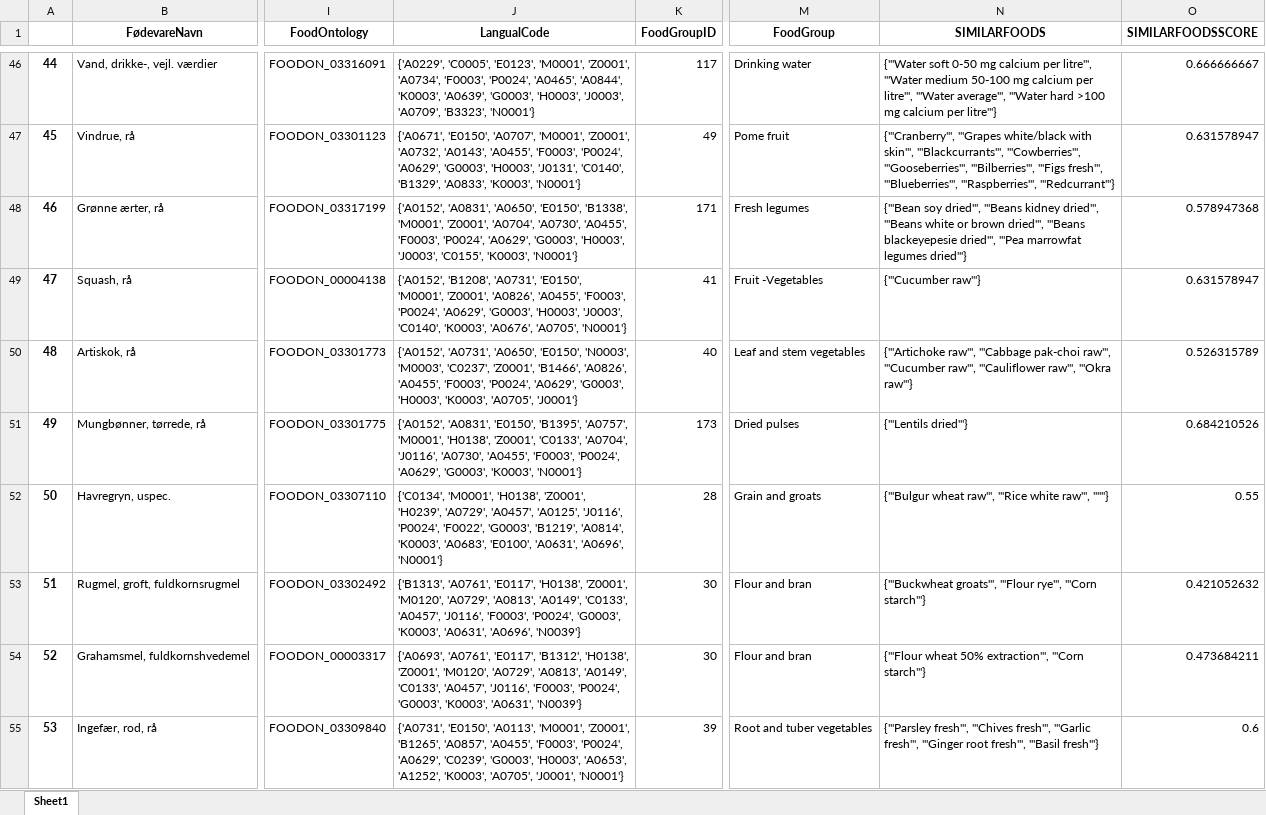
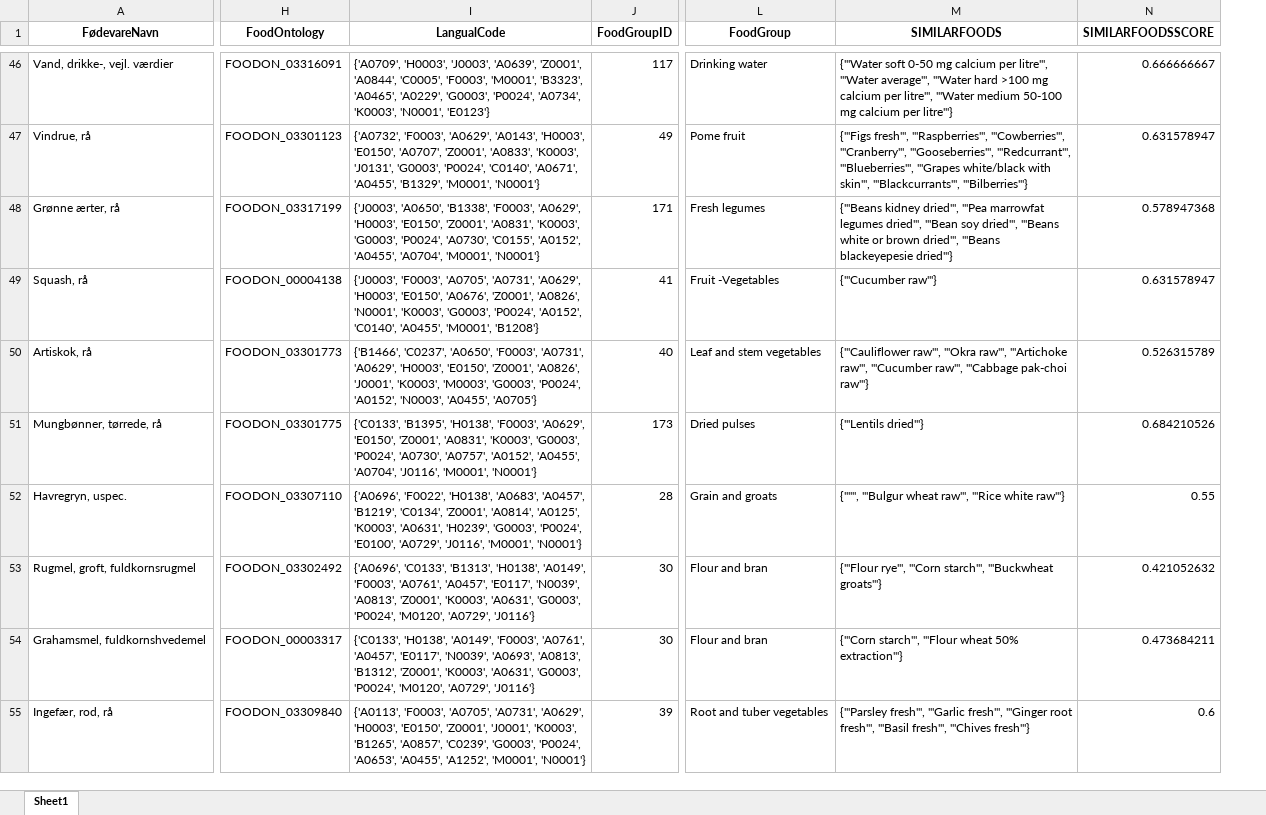
Before and after one commit to jbuhain/food-db-mapper, an Excel workbook: test_results/results_testAll_frida_to_nevo.xlsx, sheet Sheet1, drawn as a sheet; only a part is shown, gaps mark what is left out; values as stored, in another font and other column widths than the file's, no borders; removed rows and columns are numbered as before the commit, all else as after; the diff covers the shown part only; the diff names each change by its address in the sheet, - before the commit and + after, or states it on an @@ line.

```diff
--- a/test_results/results_testAll_frida_to_nevo.xlsx (sheet Sheet1)
+++ b/test_results/results_testAll_frida_to_nevo.xlsx (sheet Sheet1)
-column A, rows 46-55: 44 | 45 | 46 | 47 | 48 | 49 | 50 | 51 | 52 | 53
-I46 (LangualCode): {'A0229', 'C0005', 'E0123', 'M0001', 'Z0001', 'A0734', 'F0003', 'P0024', 'A0465', 'A0844', 'K0003', 'A0639', 'G0003', 'H0003', 'J0003', 'A0709', 'B3323', 'N0001'}
+I46 (LangualCode): {'A0709', 'H0003', 'J0003', 'A0639', 'Z0001', 'A0844', 'C0005', 'F0003', 'M0001', 'B3323', 'A0465', 'A0229', 'G0003', 'P0024', 'A0734', 'K0003', 'N0001', 'E0123'}
-M46 (SIMILARFOODS): …litre"', '"Water medium 50-100 mg calcium per litre"', '"Water average"', '"Water hard >100 mg calcium…
+M46 (SIMILARFOODS): …litre"', '"Water average"', '"Water hard >100 mg calcium per litre"', '"Water medium 50-100 mg calcium…
-I47 (LangualCode): {'A0671', 'E0150', 'A0707', 'M0001', 'Z0001', 'A0732', 'A0143', 'A0455', 'F0003', 'P0024', 'A0629', 'G0003', 'H0003', 'J0131', 'C0140', 'B1329', 'A0833', 'K0003', 'N0001'}
+I47 (LangualCode): {'A0732', 'F0003', 'A0629', 'A0143', 'H0003', 'E0150', 'A0707', 'Z0001', 'A0833', 'K0003', 'J0131', 'G0003', 'P0024', 'C0140', 'A0671', 'A0455', 'B1329', 'M0001', 'N0001'}
-M47 (SIMILARFOODS): {'"Cranberry"', '"Grapes white/black with skin"', '"Blackcurrants"', '"Cowberries"', '"Gooseberries"', '"Bilberries"', '"Figs fresh"', '"Blueberries"', '"Raspberries"', '"Redcurrant"'}
+M47 (SIMILARFOODS): {'"Figs fresh"', '"Raspberries"', '"Cowberries"', '"Cranberry"', '"Gooseberries"', '"Redcurrant"', '"Blueberries"', '"Grapes white/black with skin"', '"Blackcurrants"', '"Bilberries"'}
-I48 (LangualCode): {'A0152', 'A0831', 'A0650', 'E0150', 'B1338', 'M0001', 'Z0001', 'A0704', 'A0730', 'A0455', 'F0003', 'P0024', 'A0629', 'G0003', 'H0003', 'J0003', 'C0155', 'K0003', 'N0001'}
+I48 (LangualCode): {'J0003', 'A0650', 'B1338', 'F0003', 'A0629', 'H0003', 'E0150', 'Z0001', 'A0831', 'K0003', 'G0003', 'P0024', 'A0730', 'C0155', 'A0152', 'A0455', 'A0704', 'M0001', 'N0001'}
-M48 (SIMILARFOODS): {'"Bean soy dried"', '"Beans kidney dried"', '"Beans white or brown dried"', '"Beans blackeyepesie dried"', '"Pea marrowfat legumes dried"'}
+M48 (SIMILARFOODS): {'"Beans kidney dried"', '"Pea marrowfat legumes dried"', '"Bean soy dried"', '"Beans white or brown dried"', '"Beans blackeyepesie dried"'}
-I49 (LangualCode): {'A0152', 'B1208', 'A0731', 'E0150', 'M0001', 'Z0001', 'A0826', 'A0455', 'F0003', 'P0024', 'A0629', 'G0003', 'H0003', 'J0003', 'C0140', 'K0003', 'A0676', 'A0705', 'N0001'}
+I49 (LangualCode): {'J0003', 'F0003', 'A0705', 'A0731', 'A0629', 'H0003', 'E0150', 'A0676', 'Z0001', 'A0826', 'N0001', 'K0003', 'G0003', 'P0024', 'A0152', 'C0140', 'A0455', 'M0001', 'B1208'}
-I50 (LangualCode): {'A0152', 'A0731', 'A0650', 'E0150', 'N0003', 'M0003', 'C0237', 'Z0001', 'B1466', 'A0826', 'A0455', 'F0003', 'P0024', 'A0629', 'G0003', 'H0003', 'K0003', 'A0705', 'J0001'}
+I50 (LangualCode): {'B1466', 'C0237', 'A0650', 'F0003', 'A0731', 'A0629', 'H0003', 'E0150', 'Z0001', 'A0826', 'J0001', 'K0003', 'M0003', 'G0003', 'P0024', 'A0152', 'N0003', 'A0455', 'A0705'}
-M50 (SIMILARFOODS): {'"Artichoke raw"', '"Cabbage pak-choi raw"', '"Cucumber raw"', '"Cauliflower raw"', '"Okra raw"'}
+M50 (SIMILARFOODS): {'"Cauliflower raw"', '"Okra raw"', '"Artichoke raw"', '"Cucumber raw"', '"Cabbage pak-choi raw"'}
-I51 (LangualCode): {'A0152', 'A0831', 'E0150', 'B1395', 'A0757', 'M0001', 'H0138', 'Z0001', 'C0133', 'A0704', 'J0116', 'A0730', 'A0455', 'F0003', 'P0024', 'A0629', 'G0003', 'K0003', 'N0001'}
+I51 (LangualCode): {'C0133', 'B1395', 'H0138', 'F0003', 'A0629', 'E0150', 'Z0001', 'A0831', 'K0003', 'G0003', 'P0024', 'A0730', 'A0757', 'A0152', 'A0455', 'A0704', 'J0116', 'M0001', 'N0001'}
-I52 (LangualCode): {'C0134', 'M0001', 'H0138', 'Z0001', 'H0239', 'A0729', 'A0457', 'A0125', 'J0116', 'P0024', 'F0022', 'G0003', 'B1219', 'A0814', 'K0003', 'A0683', 'E0100', 'A0631', 'A0696', 'N0001'}
+I52 (LangualCode): {'A0696', 'F0022', 'H0138', 'A0683', 'A0457', 'B1219', 'C0134', 'Z0001', 'A0814', 'A0125', 'K0003', 'A0631', 'H0239', 'G0003', 'P0024', 'E0100', 'A0729', 'J0116', 'M0001', 'N0001'}
-M52 (SIMILARFOODS): {'"Bulgur wheat raw"', '"Rice white raw"', '""'}
+M52 (SIMILARFOODS): {'""', '"Bulgur wheat raw"', '"Rice white raw"'}
-I53 (LangualCode): {'B1313', 'A0761', 'E0117', 'H0138', 'Z0001', 'M0120', 'A0729', 'A0813', 'A0149', 'C0133', 'A0457', 'J0116', 'F0003', 'P0024', 'G0003', 'K0003', 'A0631', 'A0696', 'N0039'}
+I53 (LangualCode): {'A0696', 'C0133', 'B1313', 'H0138', 'A0149', 'F0003', 'A0761', 'A0457', 'E0117', 'N0039', 'A0813', 'Z0001', 'K0003', 'A0631', 'G0003', 'P0024', 'M0120', 'A0729', 'J0116'}
-M53 (SIMILARFOODS): {'"Buckwheat groats"', '"Flour rye"', '"Corn starch"'}
+M53 (SIMILARFOODS): {'"Flour rye"', '"Corn starch"', '"Buckwheat groats"'}
-I54 (LangualCode): {'A0693', 'A0761', 'E0117', 'B1312', 'H0138', 'Z0001', 'M0120', 'A0729', 'A0813', 'A0149', 'C0133', 'A0457', 'J0116', 'F0003', 'P0024', 'G0003', 'K0003', 'A0631', 'N0039'}
+I54 (LangualCode): {'C0133', 'H0138', 'A0149', 'F0003', 'A0761', 'A0457', 'E0117', 'N0039', 'A0693', 'A0813', 'B1312', 'Z0001', 'K0003', 'A0631', 'G0003', 'P0024', 'M0120', 'A0729', 'J0116'}
-M54 (SIMILARFOODS): {'"Flour wheat 50% extraction"', '"Corn starch"'}
+M54 (SIMILARFOODS): {'"Corn starch"', '"Flour wheat 50% extraction"'}
-I55 (LangualCode): {'A0731', 'E0150', 'A0113', 'M0001', 'Z0001', 'B1265', 'A0857', 'A0455', 'F0003', 'P0024', 'A0629', 'C0239', 'G0003', 'H0003', 'A0653', 'A1252', 'K0003', 'A0705', 'J0001', 'N0001'}
+I55 (LangualCode): {'A0113', 'F0003', 'A0705', 'A0731', 'A0629', 'H0003', 'E0150', 'Z0001', 'J0001', 'K0003', 'B1265', 'A0857', 'C0239', 'G0003', 'P0024', 'A0653', 'A0455', 'A1252', 'M0001', 'N0001'}
-M55 (SIMILARFOODS): {'"Parsley fresh"', '"Chives fresh"', '"Garlic fresh"', '"Ginger root fresh"', '"Basil fresh"'}
+M55 (SIMILARFOODS): {'"Parsley fresh"', '"Garlic fresh"', '"Ginger root fresh"', '"Basil fresh"', '"Chives fresh"'}
```
Also changed, not shown: 1739 edited cells elsewhere in this sheet, 2 other files.
